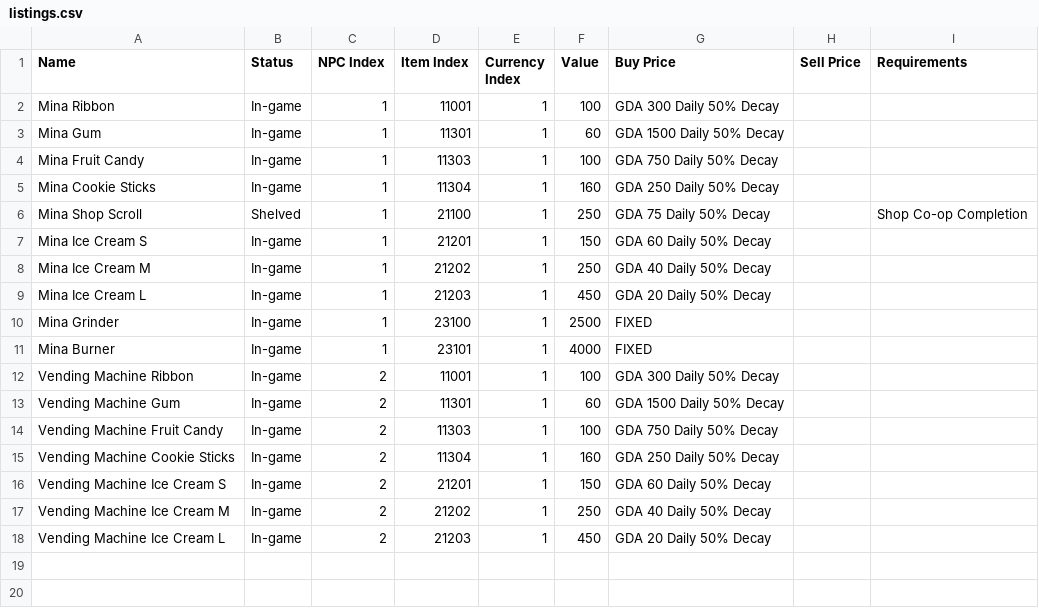
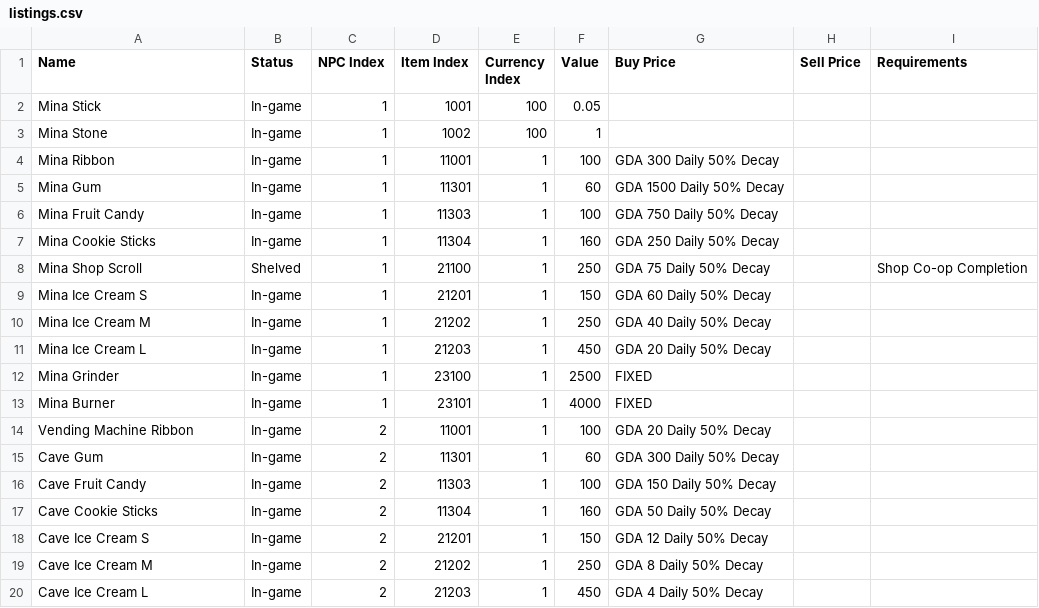
Before and after one commit to Asphodel-OS/kamigotchi, a CSV file: packages/contracts/deployment/world/data/listings/listings.csv, drawn as a sheet.

```diff
--- a/packages/contracts/deployment/world/data/listings/listings.csv
+++ b/packages/contracts/deployment/world/data/listings/listings.csv
@@ -1,2 +1,4 @@
 Name,Status,NPC Index,Item Index,Currency Index,Value,Buy Price,Sell Price,Requirements
+Mina Stick,In-game,1,1001,100,0.05,,,
+Mina Stone,In-game,1,1002,100,1,,,
 Mina Ribbon,In-game,1,11001,1,100,GDA 300 Daily 50% Decay,,
@@ -11,8 +13,8 @@ Mina Grinder,In-game,1,23100,1,2500,FIXED,,
 Mina Burner,In-game,1,23101,1,4000,FIXED,,
-Vending Machine Ribbon,In-game,2,11001,1,100,GDA 300 Daily 50% Decay,,
-Vending Machine Gum,In-game,2,11301,1,60,GDA 1500 Daily 50% Decay,,
-Vending Machine Fruit Candy,In-game,2,11303,1,100,GDA 750 Daily 50% Decay,,
-Vending Machine Cookie Sticks,In-game,2,11304,1,160,GDA 250 Daily 50% Decay,,
-Vending Machine Ice Cream S,In-game,2,21201,1,150,GDA 60 Daily 50% Decay,,
-Vending Machine Ice Cream M,In-game,2,21202,1,250,GDA 40 Daily 50% Decay,,
-Vending Machine Ice Cream L,In-game,2,21203,1,450,GDA 20 Daily 50% Decay,,
+Vending Machine Ribbon,In-game,2,11001,1,100,GDA 20 Daily 50% Decay,,
+Cave Gum,In-game,2,11301,1,60,GDA 300 Daily 50% Decay,,
+Cave Fruit Candy,In-game,2,11303,1,100,GDA 150 Daily 50% Decay,,
+Cave Cookie Sticks,In-game,2,11304,1,160,GDA 50 Daily 50% Decay,,
+Cave Ice Cream S,In-game,2,21201,1,150,GDA 12 Daily 50% Decay,,
+Cave Ice Cream M,In-game,2,21202,1,250,GDA 8 Daily 50% Decay,,
+Cave Ice Cream L,In-game,2,21203,1,450,GDA 4 Daily 50% Decay,,
```
Also changed, not shown: 8 other files.
